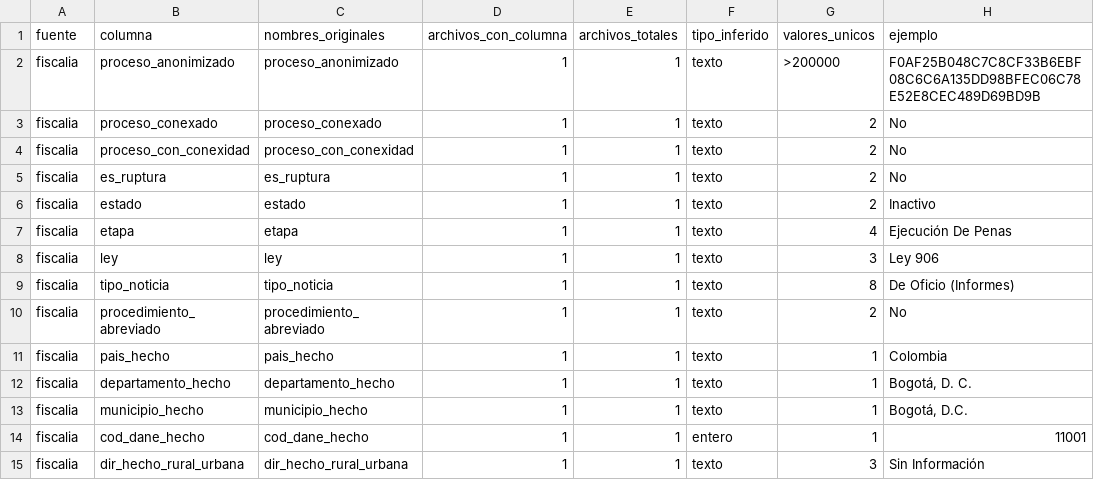
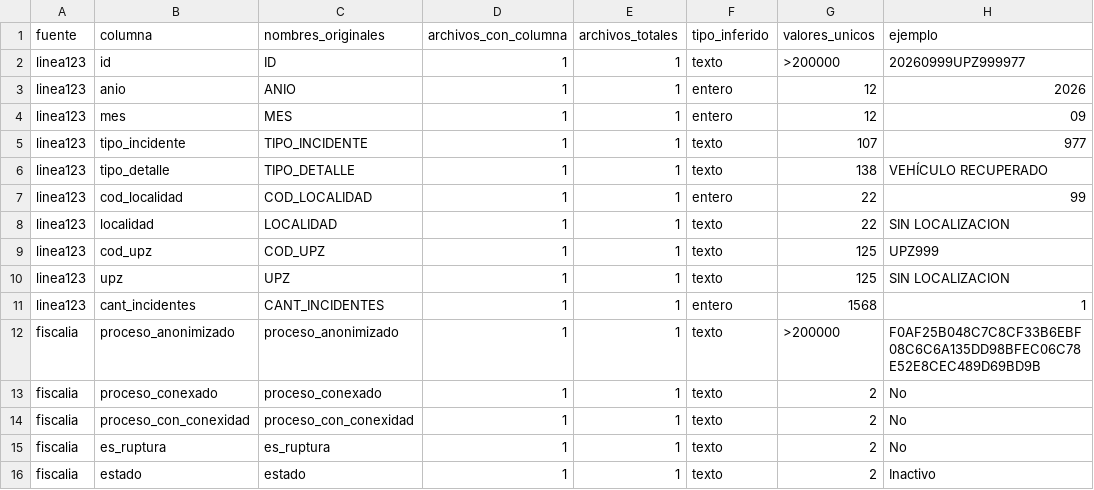
Before and after one commit to SarAlbN1/AD-DelitosBog, a CSV file: outputs/auditoria/diccionario_variables.csv, drawn as a sheet; only a part is shown; the shorter side is filled out with more unchanged rows.

```diff
--- a/outputs/auditoria/diccionario_variables.csv
+++ b/outputs/auditoria/diccionario_variables.csv
@@ -1,2 +1,12 @@
 fuente,columna,nombres_originales,archivos_con_columna,archivos_totales,tipo_inferido,valores_unicos,ejemplo
+linea123,id,ID,1,1,texto,>200000,20260999UPZ999977
+linea123,anio,ANIO,1,1,entero,12,2026
+linea123,mes,MES,1,1,entero,12,09
+linea123,tipo_incidente,TIPO_INCIDENTE,1,1,texto,107,977
+linea123,tipo_detalle,TIPO_DETALLE,1,1,texto,138,VEHÍCULO RECUPERADO
+linea123,cod_localidad,COD_LOCALIDAD,1,1,entero,22,99
+linea123,localidad,LOCALIDAD,1,1,texto,22,SIN LOCALIZACION
+linea123,cod_upz,COD_UPZ,1,1,texto,125,UPZ999
+linea123,upz,UPZ,1,1,texto,125,SIN LOCALIZACION
+linea123,cant_incidentes,CANT_INCIDENTES,1,1,entero,1568,1
 fiscalia,proceso_anonimizado,proceso_anonimizado,1,1,texto,>200000,F0AF25B048C7C8CF33B6EBF08C6C6A135DD98BFEC06C78E52E8CEC489D69BD9B
```
Also changed, not shown: outputs/auditoria/embudo_filtros.csv, outputs/auditoria/estadisticas_numericas.csv, 18 other files.
